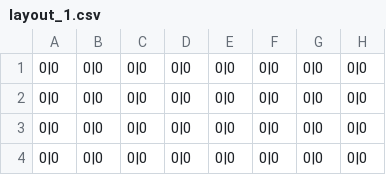
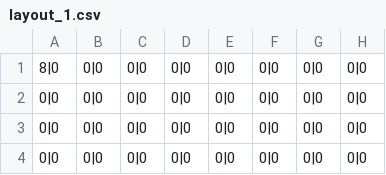
Before and after one commit to kashmir-xtha/Pre-FIRE, a CSV file: data/layout_csv/layout_1.csv, drawn as a sheet; only a part is shown; the diff names each change by its address in the sheet, - before the commit and + after, or states it on an @@ line.

```diff
--- a/data/layout_csv/layout_1.csv
+++ b/data/layout_csv/layout_1.csv
-A1: 0|0
+A1: 8|0
```
Also changed, not shown: 3 other files.
